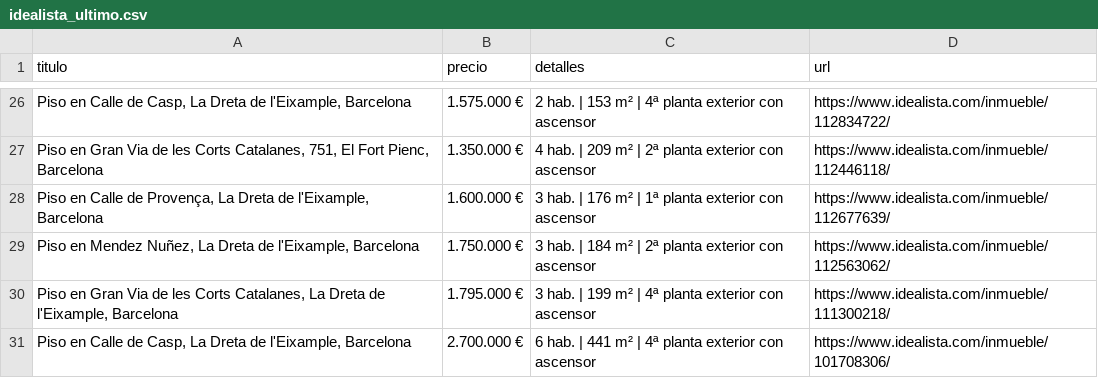
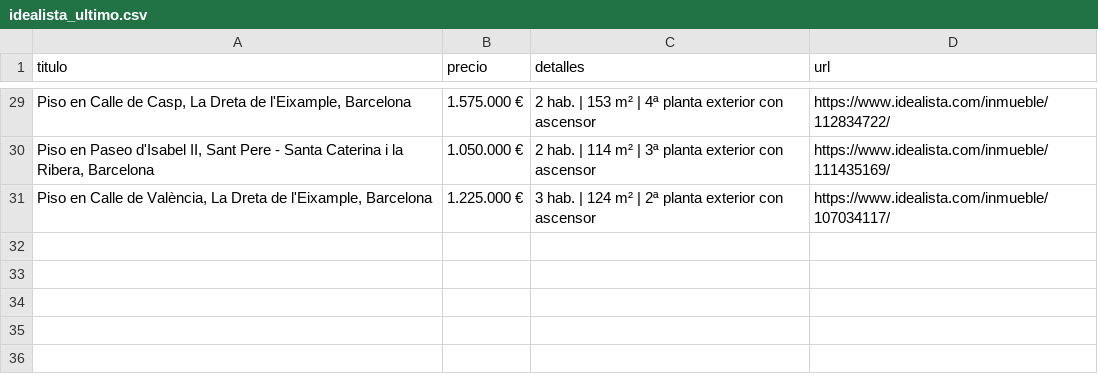
Before and after one commit to goar-coder/idealista-csv-actions, a CSV file: resultados/idealista_ultimo.csv, drawn as a sheet; only a part is shown, gaps mark what is left out; removed rows and columns are numbered as before the commit, all else as after; the diff covers the shown part only; the diff names each change by its address in the sheet, - before the commit and + after, or states it on an @@ line.

```diff
--- a/resultados/idealista_ultimo.csv
+++ b/resultados/idealista_ultimo.csv
-A30 (titulo): Piso en Gran Via de les Corts Catalanes, 751, El Fort Pienc, Barcelona
+A30 (titulo): Piso en Paseo d'Isabel II, Sant Pere - Santa Caterina i la Ribera, Barcelona
-B30 (precio): 1.350.000 €
+B30 (precio): 1.050.000 €
-C30 (detalles): 4 hab. | 209 m² | 2ª planta exterior…
+C30 (detalles): 2 hab. | 114 m² | 3ª planta exterior…
-D30 (url): https://www.idealista.com/inmueble/112446118/
+D30 (url): https://www.idealista.com/inmueble/111435169/
-row 28: Piso en Calle de Provença, La Dreta de l'Eixample, Barcelona | 1.600.000 € | 3 hab. | 176 m² | 1ª planta exterior con ascensor | https://www.idealista.com/inmueble/112677639/
-row 29: Piso en Mendez Nuñez, La Dreta de l'Eixample, Barcelona | 1.750.000 € | 3 hab. | 184 m² | 2ª planta exterior con ascensor | https://www.idealista.com/inmueble/112563062/
-A31 (titulo): Piso en Gran Via de les Corts Catalanes, La Dreta…
+A31 (titulo): Piso en Calle de València, La Dreta…
-B31 (precio): 1.795.000 €
+B31 (precio): 1.225.000 €
-C31 (detalles): …hab. | 199 m² | 4ª planta exterior…
+C31 (detalles): …hab. | 124 m² | 2ª planta exterior…
-D31 (url): https://www.idealista.com/inmueble/111300218/
+D31 (url): https://www.idealista.com/inmueble/107034117/
-row 31: Piso en Calle de Casp, La Dreta de l'Eixample, Barcelona | 2.700.000 € | 6 hab. | 441 m² | 4ª planta exterior con ascensor | https://www.idealista.com/inmueble/101708306/
```
Also changed, not shown: 4 added rows, 1 removed row and 6 moved rows elsewhere in this file, 1 other file.
